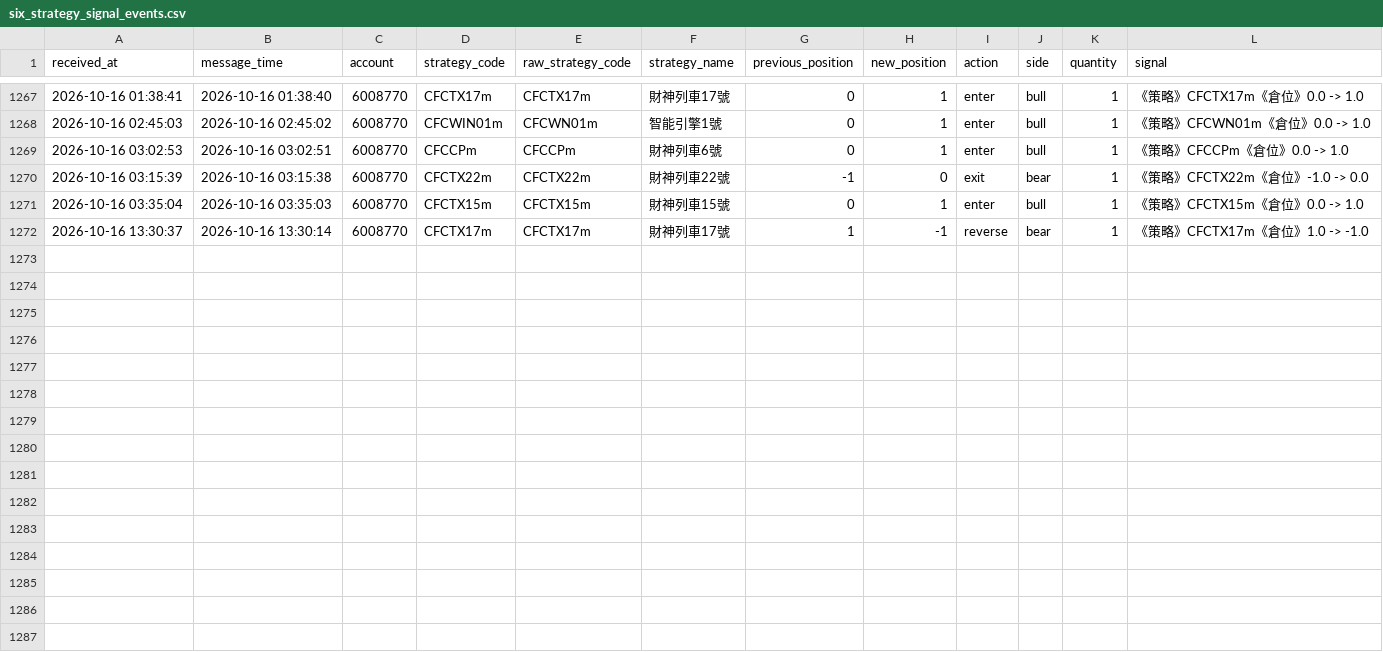
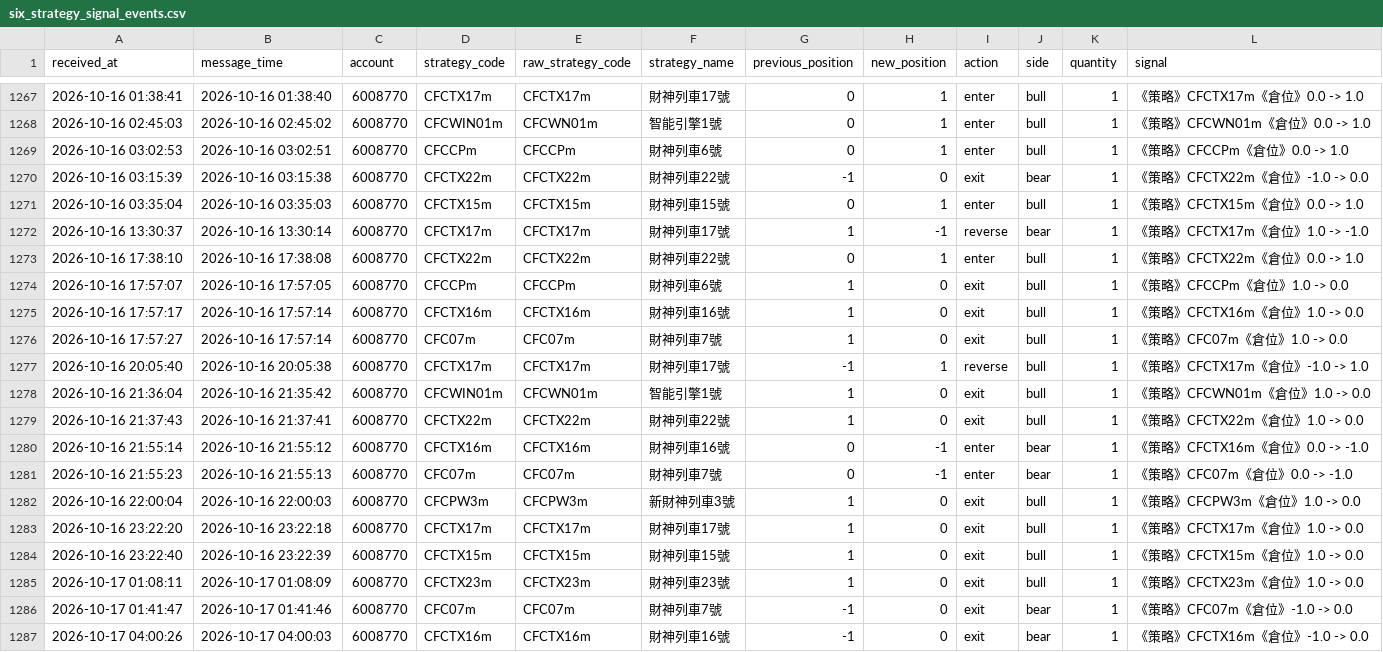
Before and after one commit to liugoldent/monitor, a CSV file: backend-futures-py/tv_doc/six_strategy_signal_events.csv, drawn as a sheet; only a part is shown, gaps mark what is left out.

```diff
--- a/backend-futures-py/tv_doc/six_strategy_signal_events.csv
+++ b/backend-futures-py/tv_doc/six_strategy_signal_events.csv
@@ -1272 +1272,16 @@ received_at,message_time,account,strategy_code,raw_strategy_code,strategy_name,p
 2026-10-16 13:30:37,2026-10-16 13:30:14,6008770,CFCTX17m,CFCTX17m,財神列車17號,1,-1,reverse,bear,1,《策略》CFCTX17m《倉位》1.0 -> -1.0
+2026-10-16 17:38:10,2026-10-16 17:38:08,6008770,CFCTX22m,CFCTX22m,財神列車22號,0,1,enter,bull,1,《策略》CFCTX22m《倉位》0.0 -> 1.0
+2026-10-16 17:57:07,2026-10-16 17:57:05,6008770,CFCCPm,CFCCPm,財神列車6號,1,0,exit,bull,1,《策略》CFCCPm《倉位》1.0 -> 0.0
+2026-10-16 17:57:17,2026-10-16 17:57:14,6008770,CFCTX16m,CFCTX16m,財神列車16號,1,0,exit,bull,1,《策略》CFCTX16m《倉位》1.0 -> 0.0
+2026-10-16 17:57:27,2026-10-16 17:57:14,6008770,CFC07m,CFC07m,財神列車7號,1,0,exit,bull,1,《策略》CFC07m《倉位》1.0 -> 0.0
+2026-10-16 20:05:40,2026-10-16 20:05:38,6008770,CFCTX17m,CFCTX17m,財神列車17號,-1,1,reverse,bull,1,《策略》CFCTX17m《倉位》-1.0 -> 1.0
+2026-10-16 21:36:04,2026-10-16 21:35:42,6008770,CFCWIN01m,CFCWN01m,智能引擎1號,1,0,exit,bull,1,《策略》CFCWN01m《倉位》1.0 -> 0.0
+2026-10-16 21:37:43,2026-10-16 21:37:41,6008770,CFCTX22m,CFCTX22m,財神列車22號,1,0,exit,bull,1,《策略》CFCTX22m《倉位》1.0 -> 0.0
+2026-10-16 21:55:14,2026-10-16 21:55:12,6008770,CFCTX16m,CFCTX16m,財神列車16號,0,-1,enter,bear,1,《策略》CFCTX16m《倉位》0.0 -> -1.0
+2026-10-16 21:55:23,2026-10-16 21:55:13,6008770,CFC07m,CFC07m,財神列車7號,0,-1,enter,bear,1,《策略》CFC07m《倉位》0.0 -> -1.0
+2026-10-16 22:00:04,2026-10-16 22:00:03,6008770,CFCPW3m,CFCPW3m,新財神列車3號,1,0,exit,bull,1,《策略》CFCPW3m《倉位》1.0 -> 0.0
+2026-10-16 23:22:20,2026-10-16 23:22:18,6008770,CFCTX17m,CFCTX17m,財神列車17號,1,0,exit,bull,1,《策略》CFCTX17m《倉位》1.0 -> 0.0
+2026-10-16 23:22:40,2026-10-16 23:22:39,6008770,CFCTX15m,CFCTX15m,財神列車15號,1,0,exit,bull,1,《策略》CFCTX15m《倉位》1.0 -> 0.0
+2026-10-17 01:08:11,2026-10-17 01:08:09,6008770,CFCTX23m,CFCTX23m,財神列車23號,1,0,exit,bull,1,《策略》CFCTX23m《倉位》1.0 -> 0.0
+2026-10-17 01:41:47,2026-10-17 01:41:46,6008770,CFC07m,CFC07m,財神列車7號,-1,0,exit,bear,1,《策略》CFC07m《倉位》-1.0 -> 0.0
+2026-10-17 04:00:26,2026-10-17 04:00:03,6008770,CFCTX16m,CFCTX16m,財神列車16號,-1,0,exit,bear,1,《策略》CFCTX16m《倉位》-1.0 -> 0.0
```
Also changed, not shown: 22 other files.
